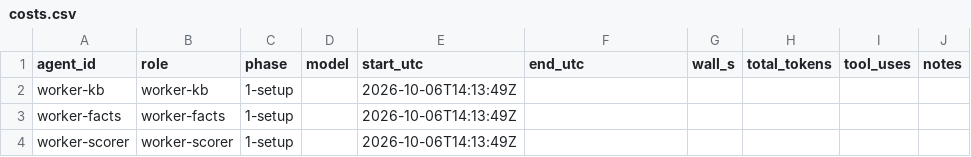
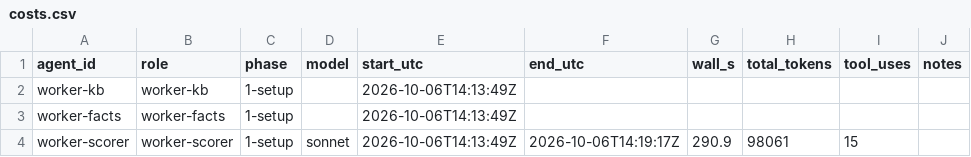
Before and after one commit to dax-side/0x01-Fix_My_Code_Challenge, a CSV file: desc-check-run/budget/costs.csv, drawn as a sheet.

```diff
--- a/desc-check-run/budget/costs.csv
+++ b/desc-check-run/budget/costs.csv
@@ -3,2 +3,2 @@ worker-kb,worker-kb,1-setup,,2026-10-06T14:13:49Z,,,,,
 worker-facts,worker-facts,1-setup,,2026-10-06T14:13:49Z,,,,,
-worker-scorer,worker-scorer,1-setup,,2026-10-06T14:13:49Z,,,,,
+worker-scorer,worker-scorer,1-setup,sonnet,2026-10-06T14:13:49Z,2026-10-06T14:19:17Z,290.9,98061,15,
```
Also changed, not shown: 45 other files.
